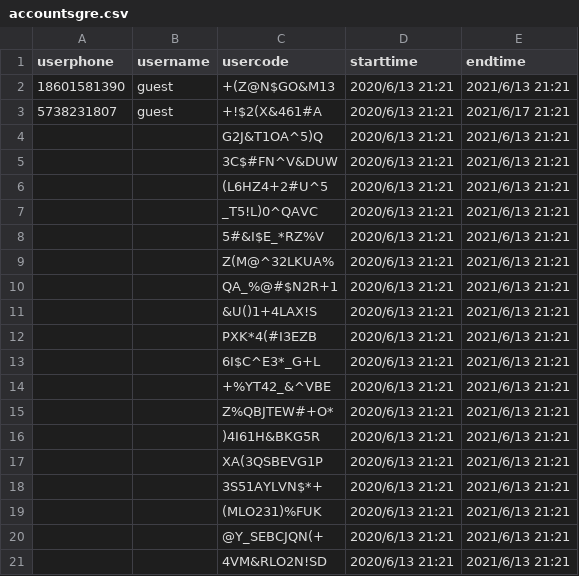
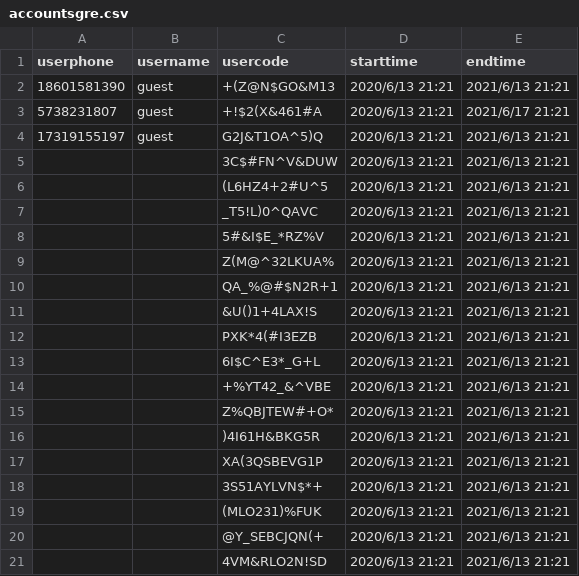
Before and after one commit to rajna/toeflexam, a CSV file: toeflzhanghao/accountsgre.csv, drawn as a sheet.

```diff
--- a/toeflzhanghao/accountsgre.csv
+++ b/toeflzhanghao/accountsgre.csv
@@ -3,3 +3,3 @@ userphone,username,usercode,starttime,endtime
 5738231807,guest,+!$2(X&461#A,2020/6/13 21:21,2021/6/17 21:21
-,,G2J&T1OA^5)Q,2020/6/13 21:21,2021/6/13 21:21
+17319155197,guest,G2J&T1OA^5)Q,2020/6/13 21:21,2021/6/13 21:21
 ,,3C$#FN^V&DUW,2020/6/13 21:21,2021/6/13 21:21
```
Also changed, not shown: 3 other files.
